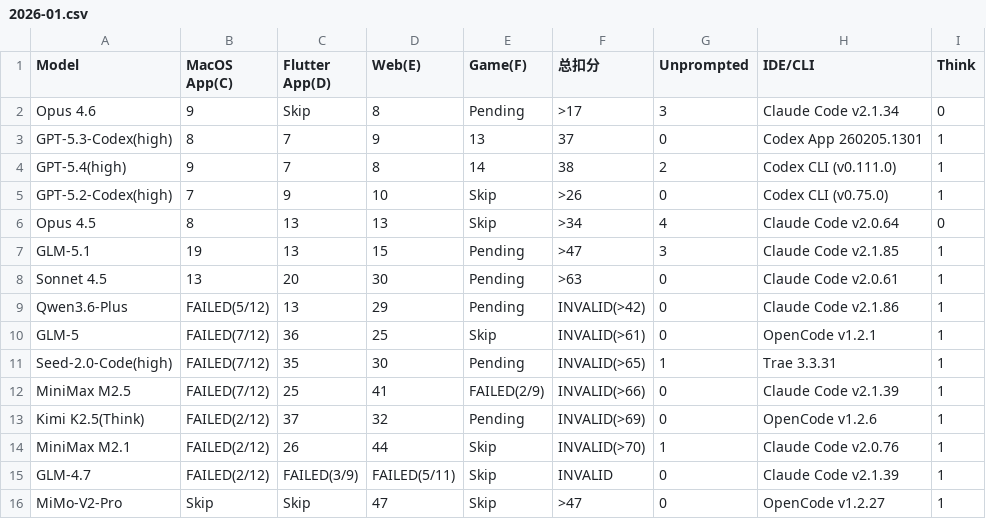
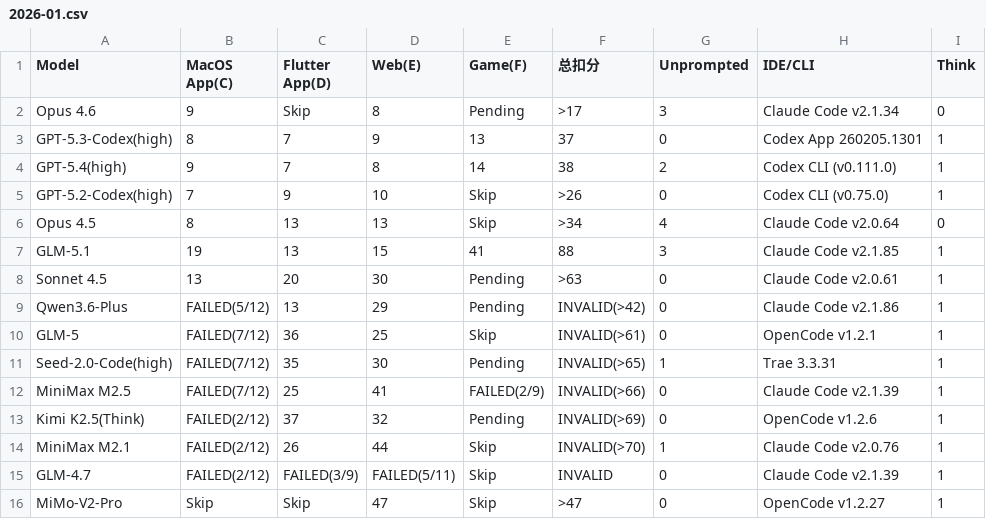
Before and after one commit to llm2014/llm_benchmark, a CSV file: docs/data/code_v3/2026-01.csv, drawn as a sheet.

Commit message:
update glm5.1 F

```diff
--- a/docs/data/code_v3/2026-01.csv
+++ b/docs/data/code_v3/2026-01.csv
@@ -6,3 +6,3 @@
 "Opus 4.5",8,13,"13","Skip",">34","4","Claude Code v2.0.64","0"
-"GLM-5.1","19","13","15","Pending",">47","3","Claude Code v2.1.85","1"
+"GLM-5.1","19","13","15","41","88","3","Claude Code v2.1.85","1"
 "Sonnet 4.5",13,20,"30","Pending",">63","0","Claude Code v2.0.61","1"
```
